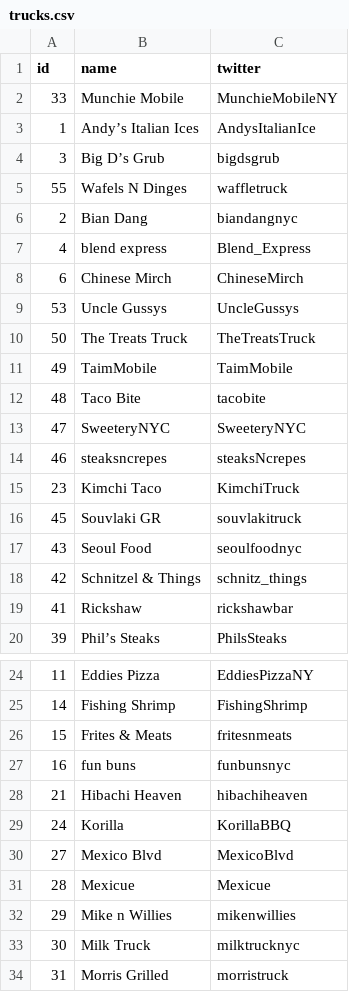
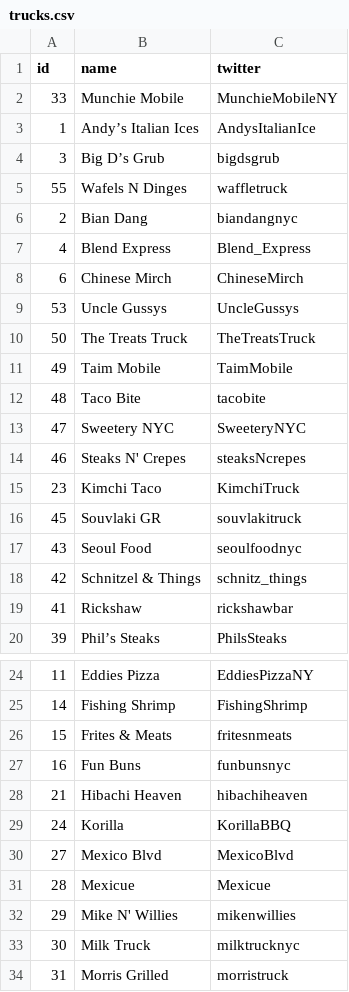
Before and after one commit to iacutone/food-truck, a CSV file: trucks.csv, drawn as a sheet; only a part is shown, gaps mark what is left out.

```diff
--- a/trucks.csv
+++ b/trucks.csv
@@ -6,3 +6,3 @@ id,name,twitter
 2,Bian Dang,biandangnyc
-4,blend express,Blend_Express
+4,Blend Express,Blend_Express
 6,Chinese Mirch,ChineseMirch
@@ -10,6 +10,6 @@ id,name,twitter
 50,The Treats Truck,TheTreatsTruck
-49,TaimMobile,TaimMobile
+49,Taim Mobile,TaimMobile
 48,Taco Bite,tacobite
-47,SweeteryNYC,SweeteryNYC
-46,steaksncrepes,steaksNcrepes
+47,Sweetery NYC,SweeteryNYC
+46,Steaks N' Crepes,steaksNcrepes
 23,Kimchi Taco,KimchiTruck
@@ -26,3 +26,3 @@ id,name,twitter
 15,Frites & Meats,fritesnmeats
-16,fun buns,funbunsnyc
+16,Fun Buns,funbunsnyc
 21,Hibachi Heaven,hibachiheaven
@@ -31,3 +31,3 @@ id,name,twitter
 28,Mexicue,Mexicue
-29,Mike n Willies,mikenwillies
+29,Mike N' Willies,mikenwillies
 30,Milk Truck,milktrucknyc
```
Also changed, not shown: 1 other file.
